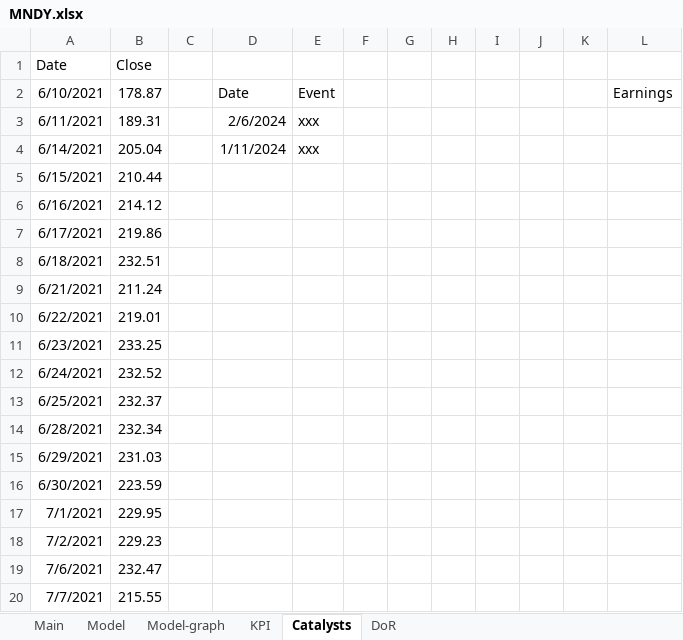
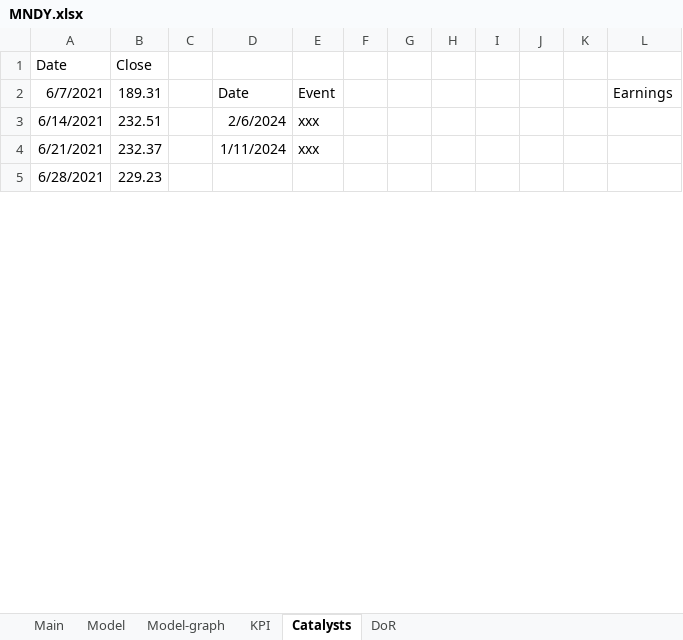
Before and after one commit to simonburghardt1/models, an Excel workbook: MNDY.xlsx, sheet Catalysts, drawn as a sheet; only a part is shown; values as stored, in another font and other column widths than the file's, no borders; charts and pictures not drawn; removed rows and columns are numbered as before the commit, all else as after; the diff covers the shown part only; the diff names each change by its address in the sheet, - before the commit and + after, or states it on an @@ line.

Commit message:
mndy update

```diff
--- a/MNDY.xlsx (sheet Catalysts)
+++ b/MNDY.xlsx (sheet Catalysts)
-A2 (Date): 6/10/2021
+A2 (Date): 6/7/2021
-B2 (Close): 178.87
+B2 (Close): 189.31
-row 3: 6/11/2021 | 189.31 |  | 2/6/2024 | xxx
-B3 (Close): 205.04
+B3 (Close): 232.51
-D3: 1/11/2024
+D3: 2/6/2024
-row 5: 6/15/2021 | 210.44
-row 6: 6/16/2021 | 214.12
-row 7: 6/17/2021 | 219.86
-row 8: 6/18/2021 | 232.51
-B4 (Close): 211.24
+B4 (Close): 232.37
-D4: (empty)
+D4: 1/11/2024
-E4: (empty)
+E4: xxx
-row 10: 6/22/2021 | 219.01
-row 11: 6/23/2021 | 233.25
-row 12: 6/24/2021 | 232.52
-row 13: 6/25/2021 | 232.37
-B5 (Close): 232.34
+B5 (Close): 229.23
-row 15: 6/29/2021 | 231.03
-row 16: 6/30/2021 | 223.59
-row 17: 7/1/2021 | 229.95
-row 18: 7/2/2021 | 229.23
-row 19: 7/6/2021 | 232.47
-row 20: 7/7/2021 | 215.55
```
Also changed, not shown: 8 added rows, 519 removed rows and 137 edited cells elsewhere in this sheet, sheet DoR, sheet Model, sheet KPI, sheet Main, formulas that keep their value, charts or pictures, Shipping & Transportation/GXO.xlsx.
